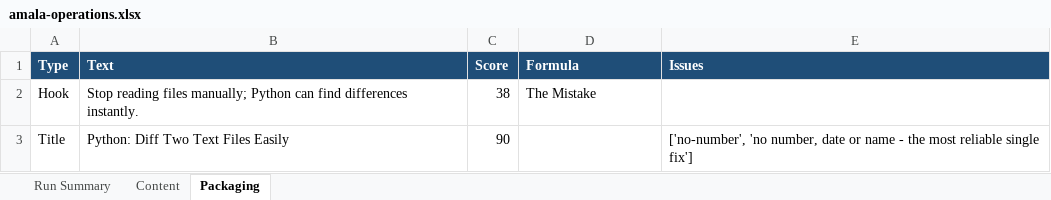
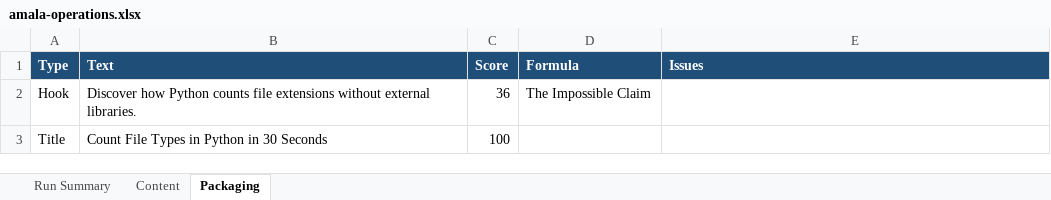
Before and after one commit to amalraj020-a11y/automated-YT-operations, an Excel workbook: reports/latest/amala-operations.xlsx, sheet Packaging, drawn as a sheet; values as stored, in another font and other column widths than the file's, no borders; the diff names each change by its address in the sheet, - before the commit and + after, or states it on an @@ line.

```diff
--- a/reports/latest/amala-operations.xlsx (sheet Packaging)
+++ b/reports/latest/amala-operations.xlsx (sheet Packaging)
-B2 (Text): Stop reading files manually; Python can find differences instantly.
+B2 (Text): Discover how Python counts file extensions without external libraries.
-C2 (Score): 38
+C2 (Score): 36
-D2 (Formula): The Mistake
+D2 (Formula): The Impossible Claim
-B3 (Text): Python: Diff Two Text Files Easily
+B3 (Text): Count File Types in Python in 30 Seconds
-C3 (Score): 90
+C3 (Score): 100
-E3 (Issues): ['no-number', 'no number, date or name - the most reliable single fix']
+E3 (Issues): (empty)
```
Also changed, not shown: sheet Run Summary, sheet Content.
